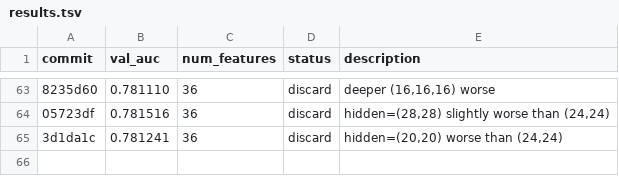
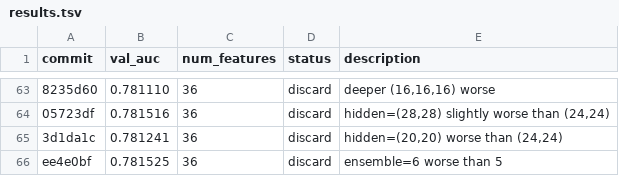
Before and after one commit to ajzhanghk/autoresearch-glm, a TSV file: results.tsv, drawn as a sheet; only a part is shown, gaps mark what is left out; the diff names each change by its address in the sheet, - before the commit and + after, or states it on an @@ line.

Commit message:
v3 run20: ensemble=7

```diff
--- a/results.tsv
+++ b/results.tsv
+row 66: ee4e0bf | 0.781525 | 36 | discard | ensemble=6 worse than 5
```
Also changed, not shown: 2 other files.
